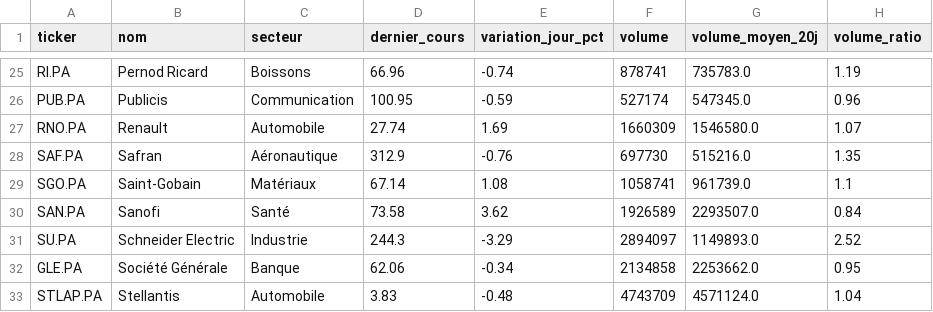
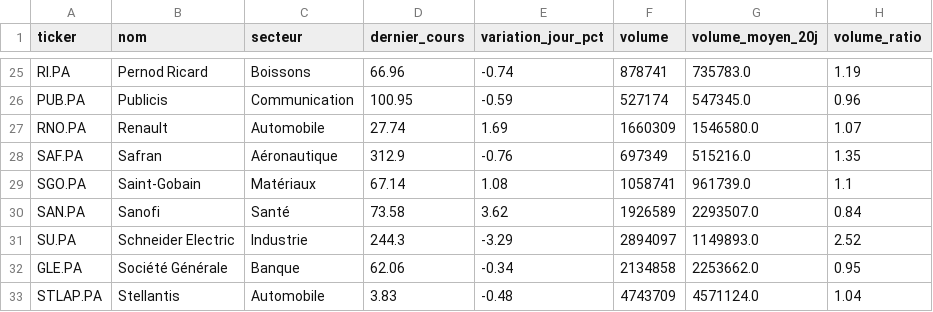
Before and after one commit to Mattaranka/pea-scannerV2.03, a CSV file: data/history/2026-10-20.csv, drawn as a sheet; only a part is shown, gaps mark what is left out; the diff covers the shown part only; the diff names each change by its address in the sheet, - before the commit and + after, or states it on an @@ line.

```diff
--- a/data/history/2026-10-20.csv
+++ b/data/history/2026-10-20.csv
-F28 (volume): 697730
+F28 (volume): 697349
```
Also changed, not shown: 21 edited cells elsewhere in this file, data/scan_results.csv, 1 other file.
